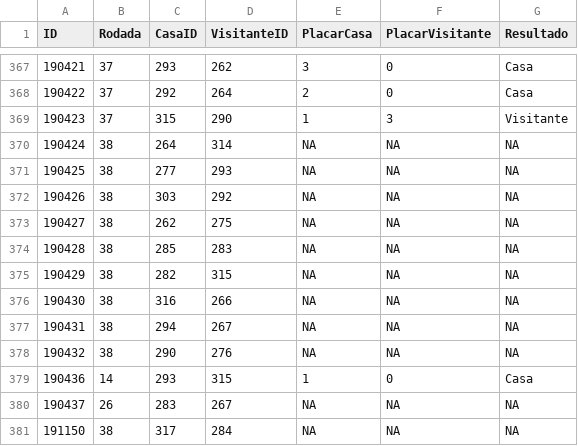
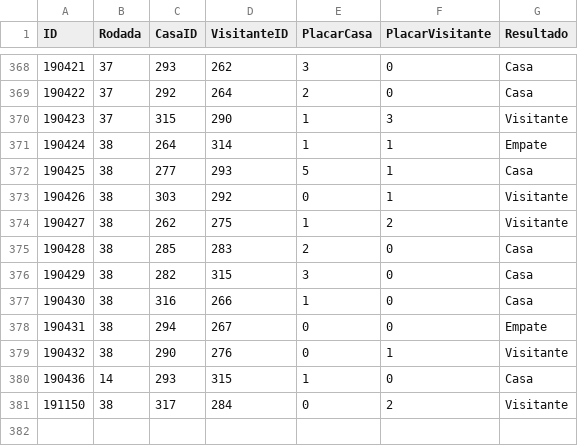
Before and after one commit to hf-lopes/cartolaAPI, a CSV file: db/2015/Partidas.csv, drawn as a sheet; only a part is shown, gaps mark what is left out; the diff covers the shown part only.

Commit message:
Fixed data posting to amazon RDS

```diff
--- a/db/2015/Partidas.csv
+++ b/db/2015/Partidas.csv
@@ -369,13 +370,12 @@
 190423,37,315,290,1,3,"Visitante"
-190424,38,264,314,NA,NA,NA
-190425,38,277,293,NA,NA,NA
-190426,38,303,292,NA,NA,NA
-190427,38,262,275,NA,NA,NA
-190428,38,285,283,NA,NA,NA
-190429,38,282,315,NA,NA,NA
-190430,38,316,266,NA,NA,NA
-190431,38,294,267,NA,NA,NA
-190432,38,290,276,NA,NA,NA
+190424,38,264,314,1,1,"Empate"
+190425,38,277,293,5,1,"Casa"
+190426,38,303,292,0,1,"Visitante"
+190427,38,262,275,1,2,"Visitante"
+190428,38,285,283,2,0,"Casa"
+190429,38,282,315,3,0,"Casa"
+190430,38,316,266,1,0,"Casa"
+190431,38,294,267,0,0,"Empate"
+190432,38,290,276,0,1,"Visitante"
 190436,14,293,315,1,0,"Casa"
-190437,26,283,267,NA,NA,NA
-191150,38,317,284,NA,NA,NA
+191150,38,317,284,0,2,"Visitante"
```
Also changed, not shown: 1 added row and 27 edited cells elsewhere in this file, db/2016/Partidas.csv, db/teamids-consolidated.csv, 11 other files.
